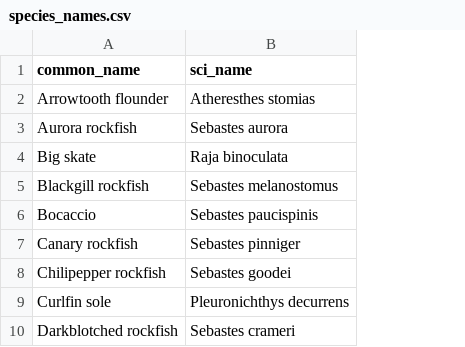
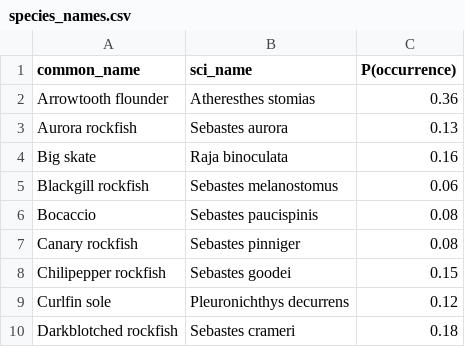
Before and after one commit to sdmTMB/how-many-knots, a CSV file: species_names.csv, drawn as a sheet; only a part is shown; the diff names each change by its address in the sheet, - before the commit and + after, or states it on an @@ line.

```diff
--- a/species_names.csv
+++ b/species_names.csv
+column C (P(occurrence)), rows 2-10: 0.36 | 0.13 | 0.16 | 0.06 | 0.08 | 0.08 | 0.15 | 0.12 | 0.18
```
Also changed, not shown: 1 other file.
